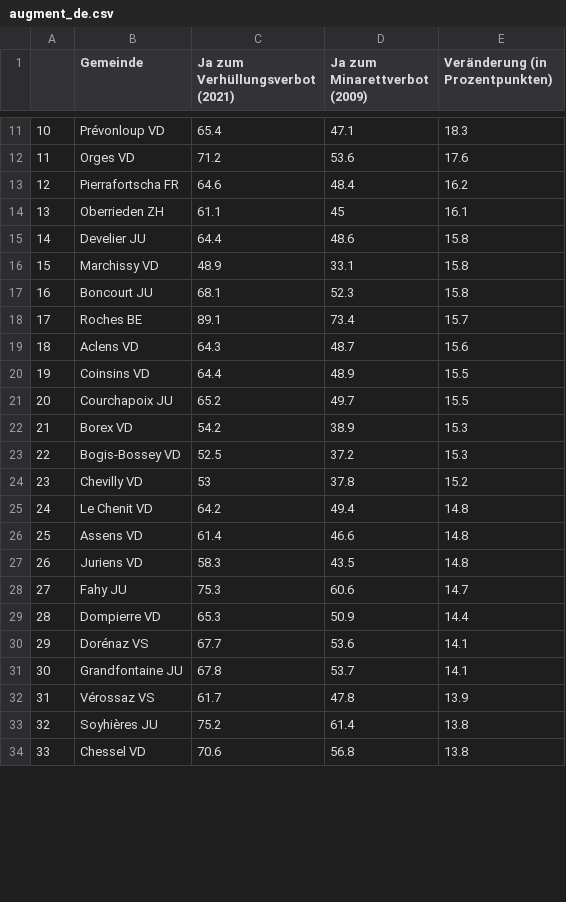
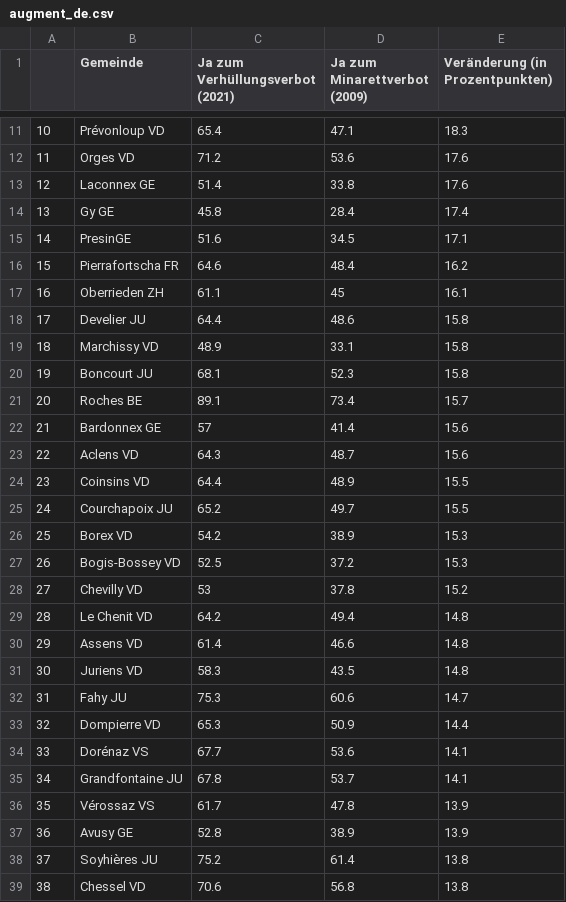
Before and after one commit to awp-finanznachrichten/lena_maerz2021, a CSV file: Tableaux/augment_de.csv, drawn as a sheet; only a part is shown, gaps mark what is left out; the diff covers the shown part only.

```diff
--- a/Tableaux/augment_de.csv
+++ b/Tableaux/augment_de.csv
@@ -12,23 +12,28 @@
 "11","Orges VD",71.2,53.6,17.6
-"12","Pierrafortscha FR",64.6,48.4,16.2
-"13","Oberrieden ZH",61.1,45,16.1
-"14","Develier JU",64.4,48.6,15.8
-"15","Marchissy VD",48.9,33.1,15.8
-"16","Boncourt JU",68.1,52.3,15.8
-"17","Roches BE",89.1,73.4,15.7
-"18","Aclens VD",64.3,48.7,15.6
-"19","Coinsins VD",64.4,48.9,15.5
-"20","Courchapoix JU",65.2,49.7,15.5
-"21","Borex VD",54.2,38.9,15.3
-"22","Bogis-Bossey VD",52.5,37.2,15.3
-"23","Chevilly VD",53,37.8,15.2
-"24","Le Chenit VD",64.2,49.4,14.8
-"25","Assens VD",61.4,46.6,14.8
-"26","Juriens VD",58.3,43.5,14.8
-"27","Fahy JU",75.3,60.6,14.7
-"28","Dompierre VD",65.3,50.9,14.4
-"29","Dorénaz VS",67.7,53.6,14.1
-"30","Grandfontaine JU",67.8,53.7,14.1
-"31","Vérossaz VS",61.7,47.8,13.9
-"32","Soyhières JU",75.2,61.4,13.8
-"33","Chessel VD",70.6,56.8,13.8
+"12","Laconnex GE",51.4,33.8,17.6
+"13","Gy GE",45.8,28.4,17.4
+"14","PresinGE",51.6,34.5,17.1
+"15","Pierrafortscha FR",64.6,48.4,16.2
+"16","Oberrieden ZH",61.1,45,16.1
+"17","Develier JU",64.4,48.6,15.8
+"18","Marchissy VD",48.9,33.1,15.8
+"19","Boncourt JU",68.1,52.3,15.8
+"20","Roches BE",89.1,73.4,15.7
+"21","Bardonnex GE",57,41.4,15.6
+"22","Aclens VD",64.3,48.7,15.6
+"23","Coinsins VD",64.4,48.9,15.5
+"24","Courchapoix JU",65.2,49.7,15.5
+"25","Borex VD",54.2,38.9,15.3
+"26","Bogis-Bossey VD",52.5,37.2,15.3
+"27","Chevilly VD",53,37.8,15.2
+"28","Le Chenit VD",64.2,49.4,14.8
+"29","Assens VD",61.4,46.6,14.8
+"30","Juriens VD",58.3,43.5,14.8
+"31","Fahy JU",75.3,60.6,14.7
+"32","Dompierre VD",65.3,50.9,14.4
+"33","Dorénaz VS",67.7,53.6,14.1
+"34","Grandfontaine JU",67.8,53.7,14.1
+"35","Vérossaz VS",61.7,47.8,13.9
+"36","Avusy GE",52.8,38.9,13.9
+"37","Soyhières JU",75.2,61.4,13.8
+"38","Chessel VD",70.6,56.8,13.8
```
Also changed, not shown: 2 added rows, 7 removed rows and 13 edited cells elsewhere in this file, Tableaux/augment_fr.csv, Tableaux/augment_it.csv, 3 other files.
